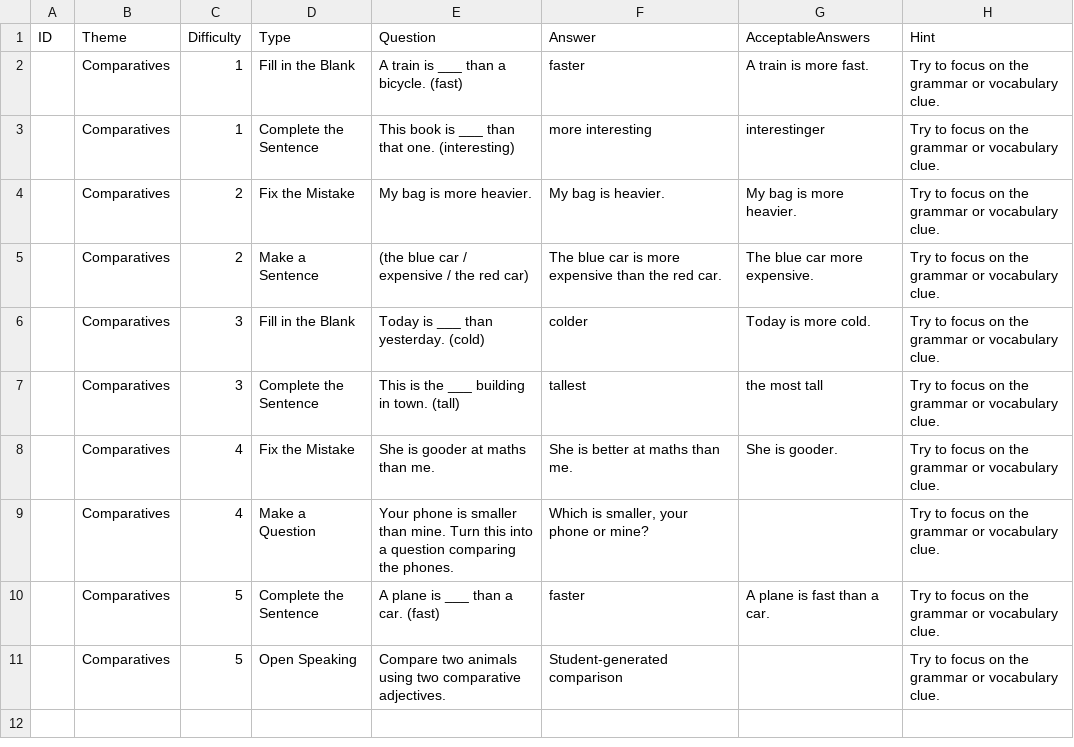
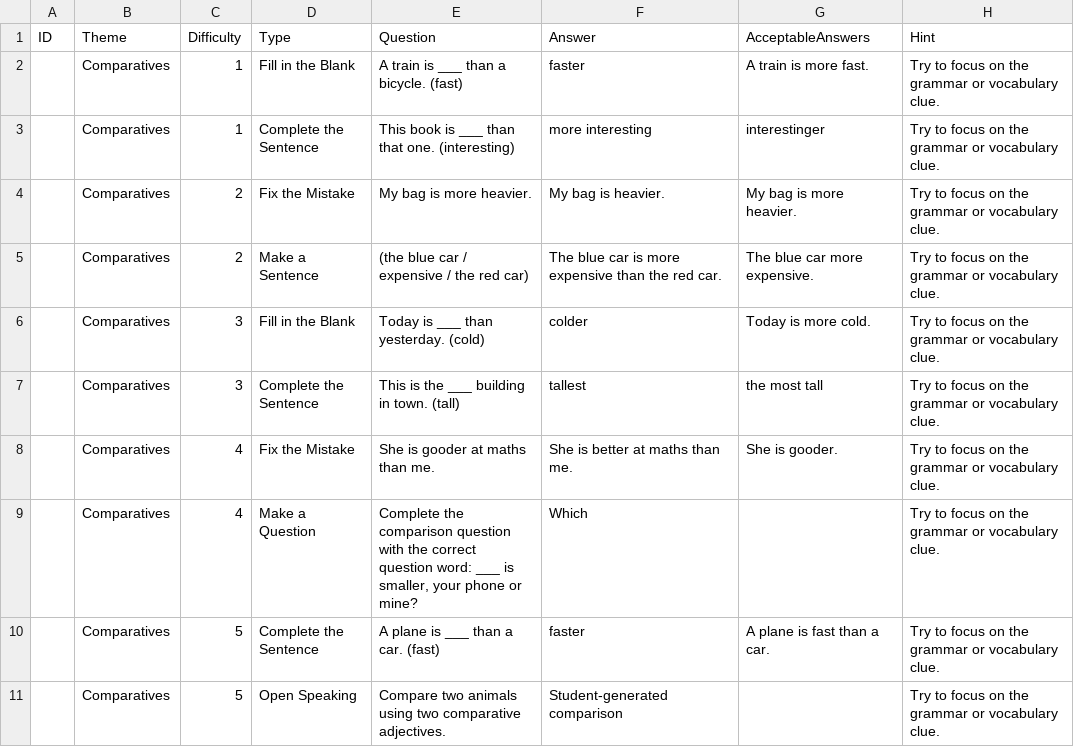
Before and after one commit to stephenfagen/english-quest, a CSV file: A2_Comparatives.csv, drawn as a sheet.

Commit message:
Use concise answers for grammar transformations

```diff
--- a/A2_Comparatives.csv
+++ b/A2_Comparatives.csv
@@ -8,3 +8,3 @@
 ,Comparatives,4,Fix the Mistake,She is gooder at maths than me.,She is better at maths than me.,She is gooder.,Try to focus on the grammar or vocabulary clue.
-,Comparatives,4,Make a Question,Your phone is smaller than mine. Turn this into a question comparing the phones.,"Which is smaller, your phone or mine?",,Try to focus on the grammar or vocabulary clue.
+,Comparatives,4,Make a Question,"Complete the comparison question with the correct question word: ___ is smaller, your phone or mine?",Which,,Try to focus on the grammar or vocabulary clue.
 ,Comparatives,5,Complete the Sentence,A plane is ___ than a car. (fast),faster,A plane is fast than a car.,Try to focus on the grammar or vocabulary clue.
```
